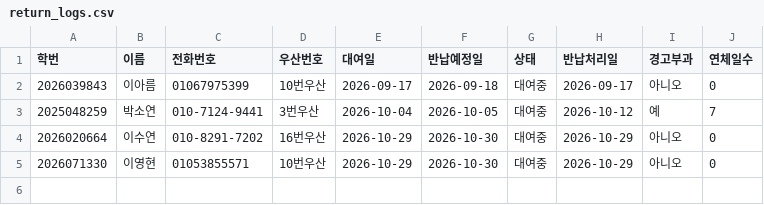
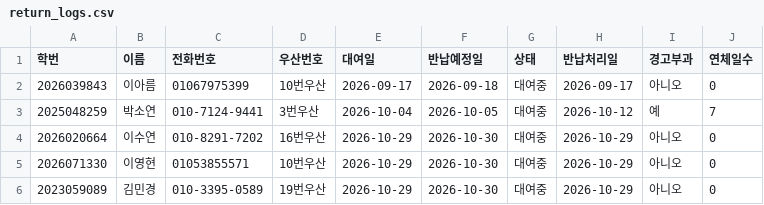
Before and after one commit to i088785/umbrella-rental, a CSV file: return_logs.csv, drawn as a sheet.

Commit message:
Update return_logs.csv via Streamlit App

```diff
--- a/return_logs.csv
+++ b/return_logs.csv
@@ -5 +5,2 @@
 2026071330,이영현,01053855571,10번우산,2026-10-29,2026-10-30,대여중,2026-10-29,아니오,0
+2023059089,김민경,010-3395-0589,19번우산,2026-10-29,2026-10-30,대여중,2026-10-29,아니오,0
```
